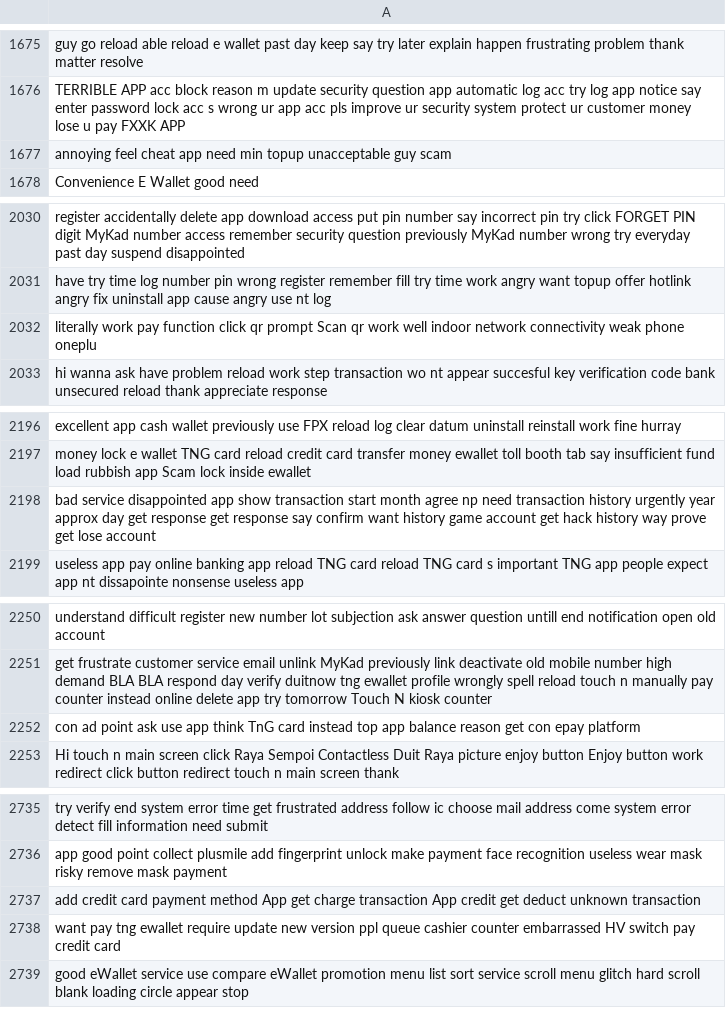
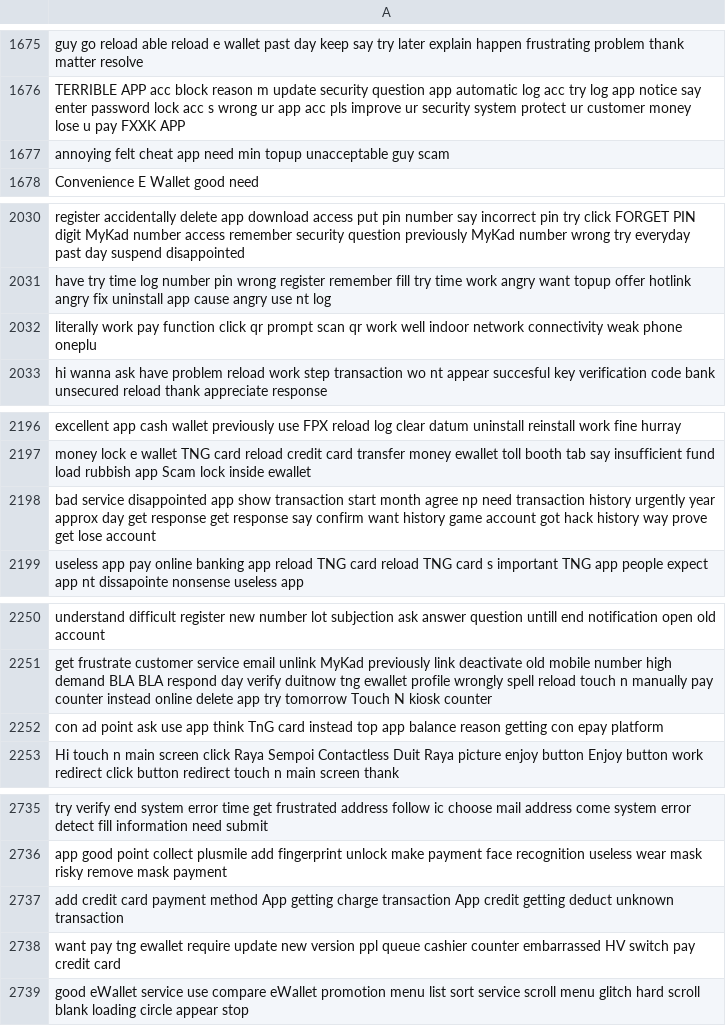
Before and after one commit to KOGASA0X/CPC353_Assignment1, a CSV file: processed_text.csv, drawn as a sheet; only a part is shown, gaps mark what is left out; the diff covers the shown part only.

```diff
--- a/processed_text.csv
+++ b/processed_text.csv
@@ -1676,3 +1676,3 @@ guy go reload able reload e wallet past day keep say try later explain happen fr
 TERRIBLE APP acc block reason m update security question app automatic log acc try log app notice say enter password lock acc s wrong ur app acc pls improve ur security system protect ur customer money lose u pay FXXK APP
-annoying feel cheat app need min topup unacceptable guy scam
+annoying felt cheat app need min topup unacceptable guy scam
 Convenience E Wallet good need
@@ -2031,3 +2031,3 @@ register accidentally delete app download access put pin number say incorrect pi
 have try time log number pin wrong register remember fill try time work angry want topup offer hotlink angry fix uninstall app cause angry use nt log
-literally work pay function click qr prompt Scan qr work well indoor network connectivity weak phone oneplu
+literally work pay function click qr prompt scan qr work well indoor network connectivity weak phone oneplu
 hi wanna ask have problem reload work step transaction wo nt appear succesful key verification code bank unsecured reload thank appreciate response
@@ -2197,3 +2197,3 @@ excellent app cash wallet previously use FPX reload log clear datum uninstall re
 money lock e wallet TNG card reload credit card transfer money ewallet toll booth tab say insufficient fund load rubbish app Scam lock inside ewallet
-bad service disappointed app show transaction start month agree np need transaction history urgently year approx day get response get response say confirm want history game account get hack history way prove get lose account
+bad service disappointed app show transaction start month agree np need transaction history urgently year approx day get response get response say confirm want history game account got hack history way prove get lose account
 useless app pay online banking app reload TNG card reload TNG card s important TNG app people expect app nt dissapointe nonsense useless app
@@ -2251,3 +2251,3 @@ understand difficult register new number lot subjection ask answer question unti
 get frustrate customer service email unlink MyKad previously link deactivate old mobile number high demand BLA BLA respond day verify duitnow tng ewallet profile wrongly spell reload touch n manually pay counter instead online delete app try tomorrow Touch N kiosk counter
-con ad point ask use app think TnG card instead top app balance reason get con epay platform
+con ad point ask use app think TnG card instead top app balance reason getting con epay platform
 Hi touch n main screen click Raya Sempoi Contactless Duit Raya picture enjoy button Enjoy button work redirect click button redirect touch n main screen thank
@@ -2736,3 +2736,3 @@ try verify end system error time get frustrated address follow ic choose mail ad
 app good point collect plusmile add fingerprint unlock make payment face recognition useless wear mask risky remove mask payment
-add credit card payment method App get charge transaction App credit get deduct unknown transaction
+add credit card payment method App getting charge transaction App credit getting deduct unknown transaction
 want pay tng ewallet require update new version ppl queue cashier counter embarrassed HV switch pay credit card
```
Also changed, not shown: 7 edited cells elsewhere in this file, 2 other files.
